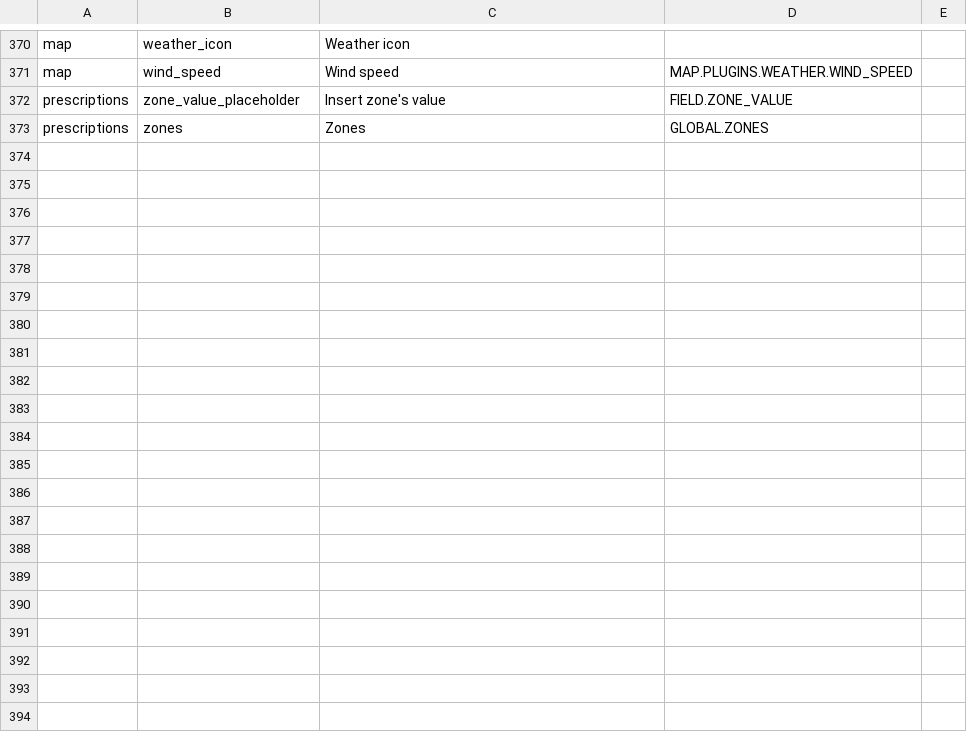
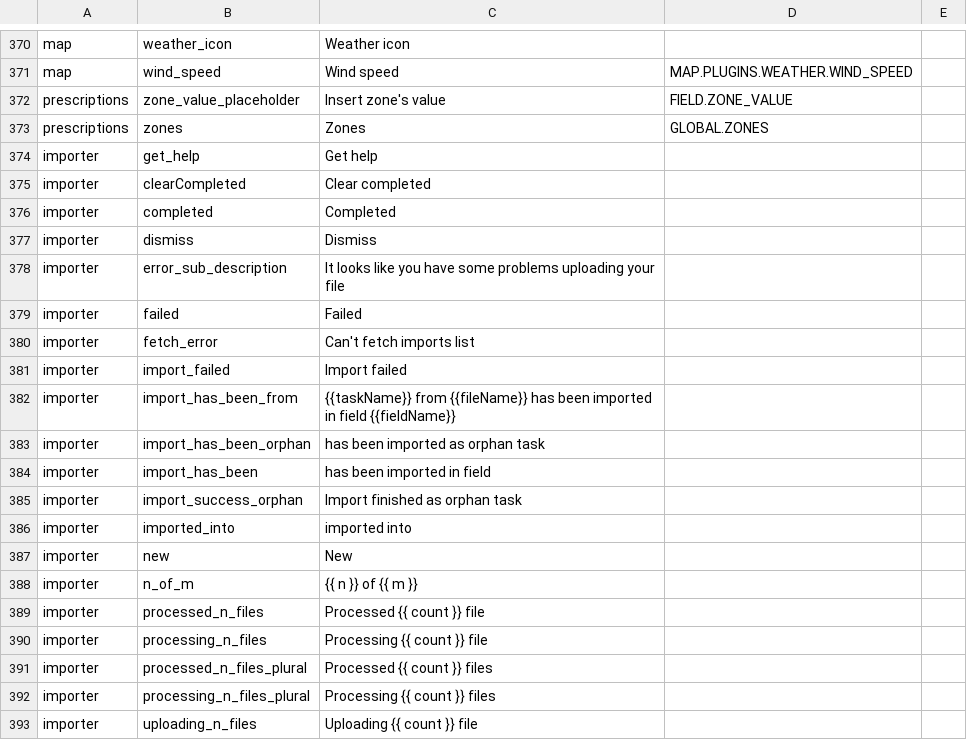
Before and after one commit to akvara/transtations-scripts, a CSV file: mapping.csv, drawn as a sheet; only a part is shown, gaps mark what is left out; the diff covers the shown part only.

Commit message:
importer

```diff
--- a/mapping.csv
+++ b/mapping.csv
@@ -373 +373,21 @@ prescriptions,zone_value_placeholder,Insert zone's value,FIELD.ZONE_VALUE,
 prescriptions,zones,Zones,GLOBAL.ZONES,
+importer,get_help,Get help,,
+importer,clearCompleted,Clear completed,,
+importer,completed,Completed,,
+importer,dismiss,Dismiss,,
+importer,error_sub_description,It looks like you have some problems uploading your file,,
+importer,failed,Failed,,
+importer,fetch_error,Can't fetch imports list,,
+importer,import_failed,Import failed,,
+importer,import_has_been_from,{{taskName}} from {{fileName}} has been imported in field {{fieldName}},,
+importer,import_has_been_orphan,has been imported as orphan task,,
+importer,import_has_been,has been imported in field,,
+importer,import_success_orphan,Import finished as orphan task,,
+importer,imported_into,imported into,,
+importer,new,New,,
+importer,n_of_m,{{ n }} of {{ m }},,
+importer,processed_n_files,Processed {{ count }} file,,
+importer,processing_n_files,Processing {{ count }} file,,
+importer,processed_n_files_plural,Processed {{ count }} files,,
+importer,processing_n_files_plural,Processing {{ count }} files,,
+importer,uploading_n_files,Uploading {{ count }} file,,
```
Also changed, not shown: 15 added rows elsewhere in this file, 1 other file.
